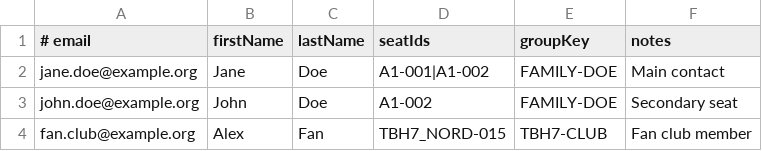
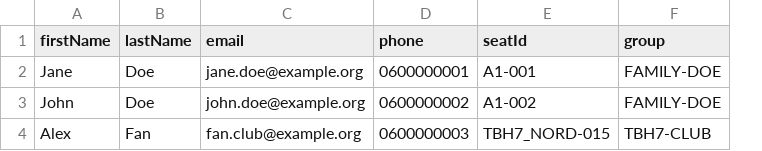
Before and after one commit to belou31/bts, a CSV file: data_references/csv/renew-subscribers.template.csv, drawn as a sheet; removed rows and columns are numbered as before the commit, all else as after; the diff names each change by its address in the sheet, - before the commit and + after, or states it on an @@ line.

```diff
--- a/data_references/csv/renew-subscribers.template.csv
+++ b/data_references/csv/renew-subscribers.template.csv
-column A (# email), rows 2-4: jane.doe@example.org | john.doe@example.org | fan.club@example.org
+column C (email), rows 2-4: jane.doe@example.org | john.doe@example.org | fan.club@example.org
+column D (phone), rows 2-4: 0600000001 | 0600000002 | 0600000003
-column F (notes), rows 2-4: Main contact | Secondary seat | Fan club member
-E1: seatIds
+E1: seatId
-F1: groupKey
+F1: group
-E2 (seatId): A1-001|A1-002
+E2 (seatId): A1-001
```
Also changed, not shown: data_references/csv/orders-export.template.csv, data_references/csv/subscribers-import.template.csv, 19 other files.
